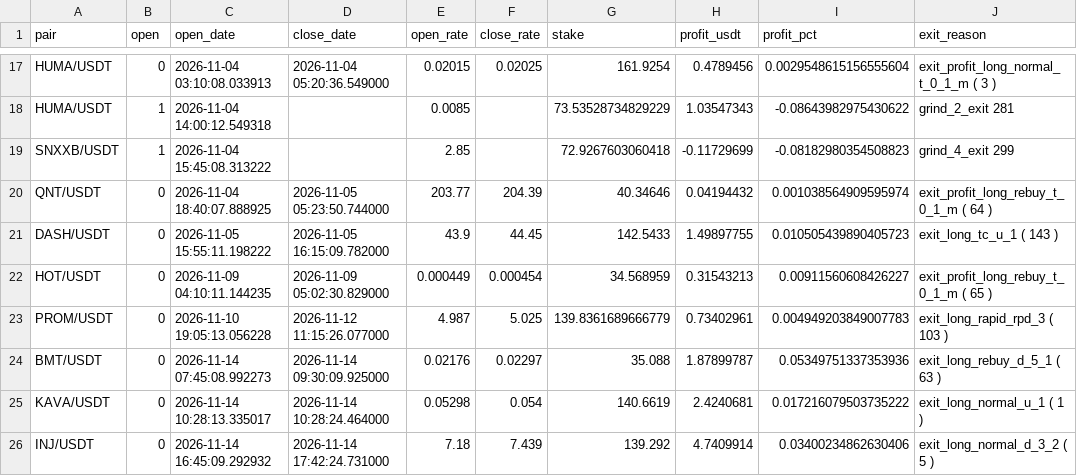
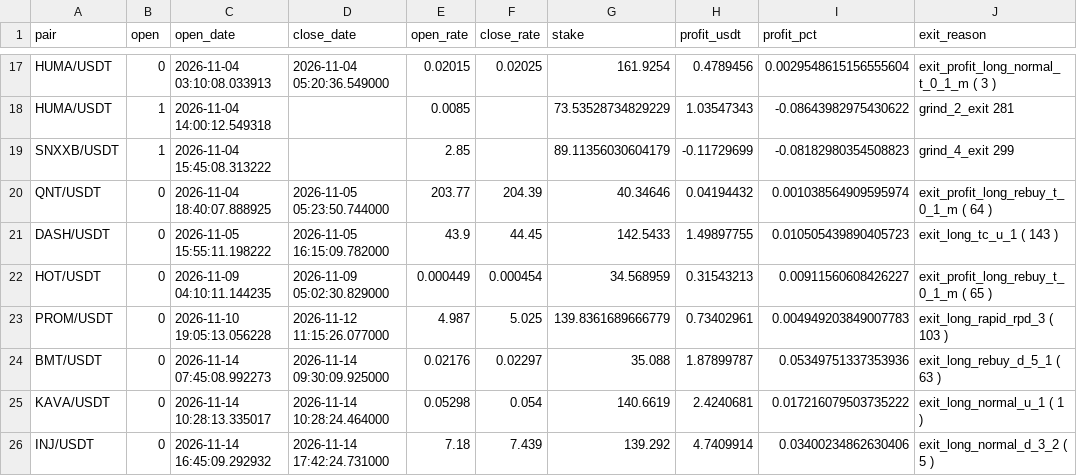
Before and after one commit to artemtatarintsev98/redline-bot, a CSV file: ft/nfi/out_trades.csv, drawn as a sheet; only a part is shown, gaps mark what is left out; the diff names each change by its address in the sheet, - before the commit and + after, or states it on an @@ line.

```diff
--- a/ft/nfi/out_trades.csv
+++ b/ft/nfi/out_trades.csv
-G19 (stake): 72.9267603060418
+G19 (stake): 89.11356030604179
```
Also changed, not shown: ft/nfi10k/out_trades.csv, 6 other files.
